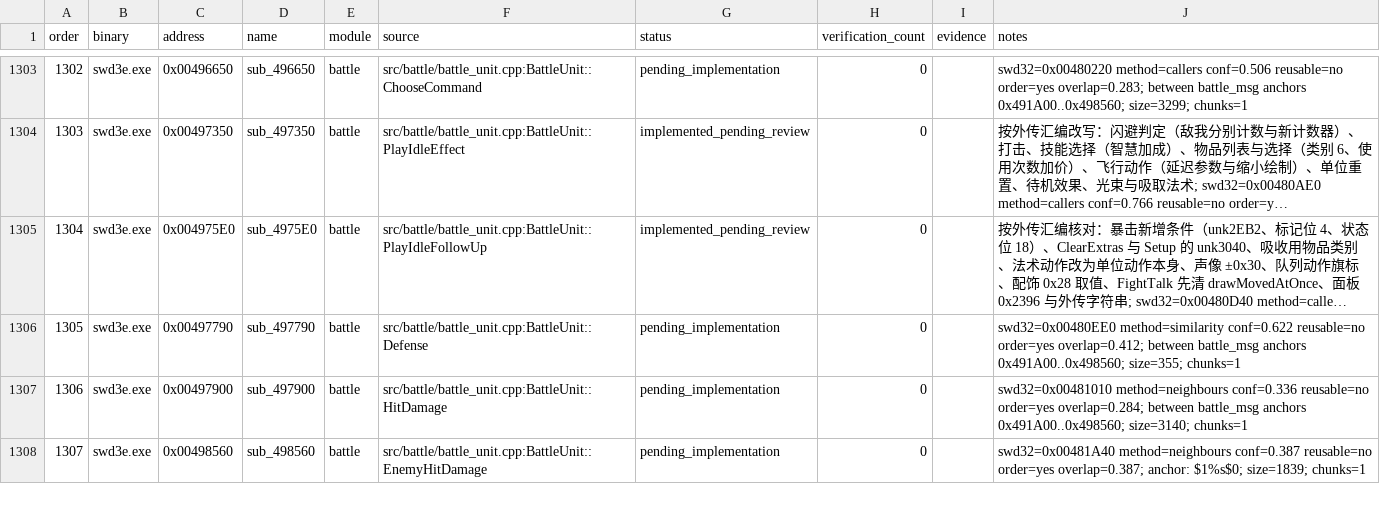
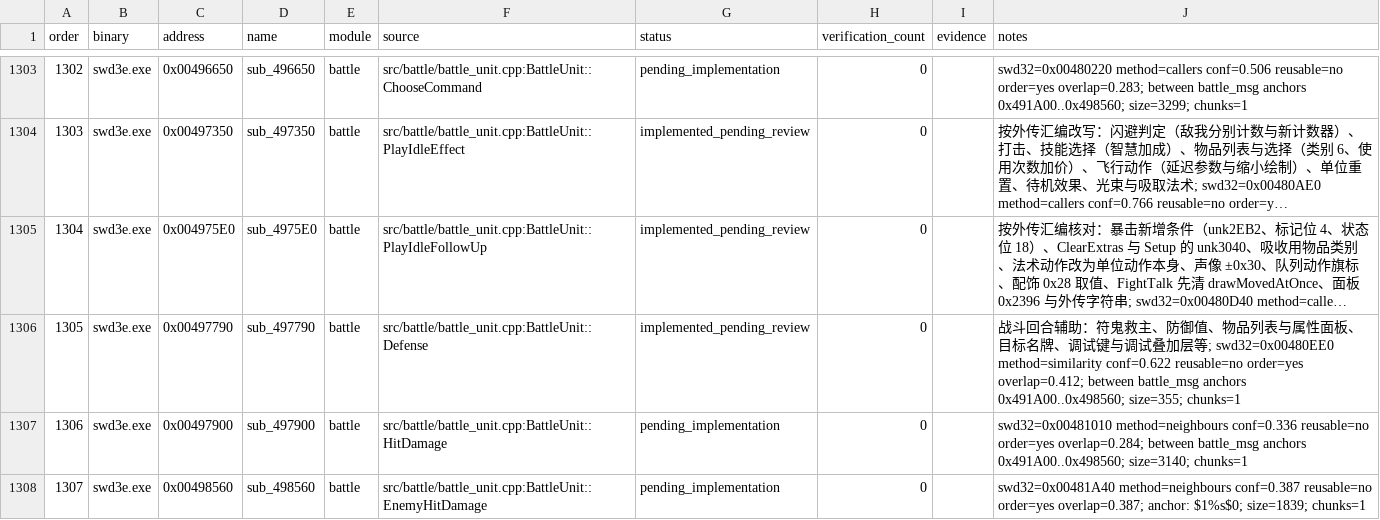
Before and after one commit to Ouroboros/OpenSWD3e, a TSV file: reverse/functions.tsv, drawn as a sheet; only a part is shown, gaps mark what is left out; long unchanged cells end in …; the diff covers the shown part only; the diff names each change by its address in the sheet, - before the commit and + after, or states it on an @@ line.

Commit message:
feat: 还原符鬼救主、防御值、物品属性面板与战斗调试键等14个战斗函数
1. 符鬼救主：ApplyHits在主角生命低于一半时由符鬼消耗灵力施救（动作0x17B7），新增ghostSlot（0x005770D6）与ghostRescued（0x00577358）。
2. 数值：Defense改用defenseShift百分比并按unk2EB2缩放；SetProficiency仅在值非0时追加熟练度；StepWornCounters对法宝种类改加法宝经验并提示升级；AutoBattleTurn去掉防御分支；CheckLevelUps排除符鬼。
3. 界面：DrawItemList自绘滚动条与“+”标记，类别3显示新属性面板DrawObjectStats（0x00478990）；DrawTargetTag按元素着色；元素颜色表ElementTints（0x004BF674）与exe比对；FadeHitAct与PlayHitAct去掉暂停保持。
4. 调试：BattleDebugKeys按外传键位重写（F4、T、R、F5、E结束战斗等）；DrawBattleDebug改为外传的状态行与战斗块列表。
5. 偏差登记：0x00464110图片泄漏、0x00478990无元素时越界读颜色表。

```diff
--- a/reverse/functions.tsv
+++ b/reverse/functions.tsv
-G1306 (status): pending_implementation
+G1306 (status): implemented_pending_review
-J1306 (notes): swd32=0x00480EE0 method=similarity…
+J1306 (notes): 战斗回合辅助：符鬼救主、防御值、物品列表与属性面板、目标名牌、调试键与调试叠加层等; swd32=0x00480EE0 method=similarity…
```
Also changed, not shown: 27 edited cells elsewhere in this file, 17 other files.
